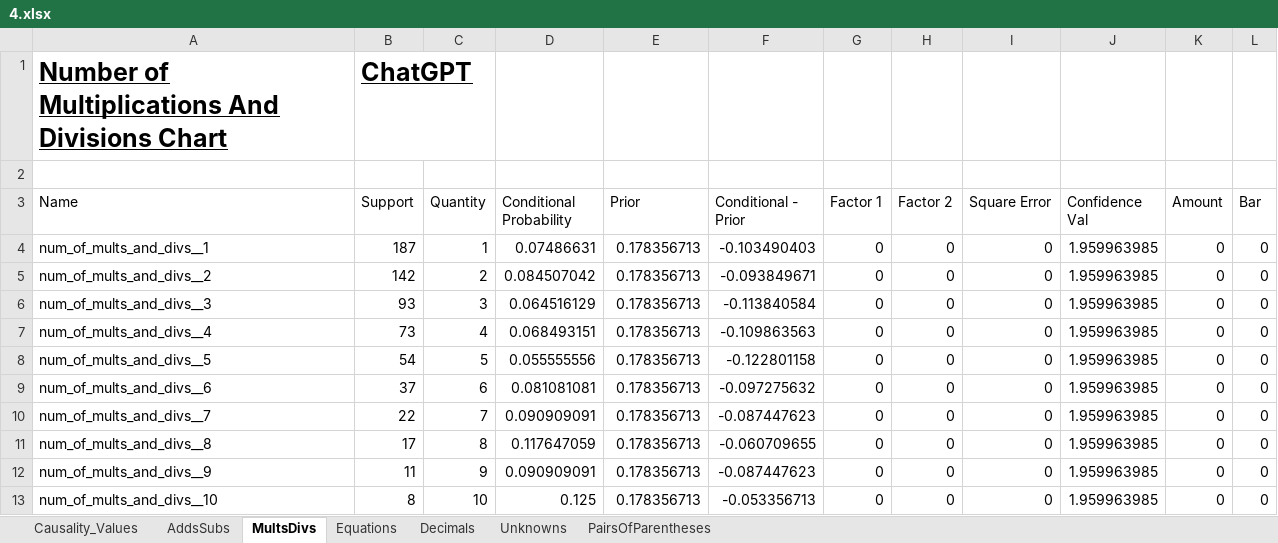
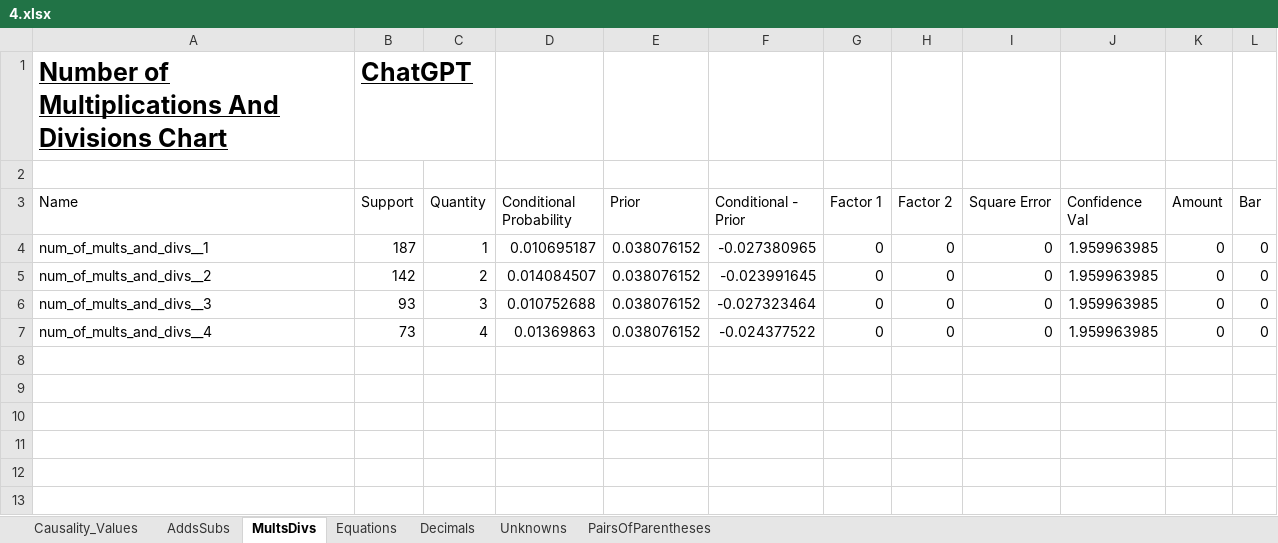
Before and after one commit to hwelsters/internal-consistency, an Excel workbook: 06-03-2023/data/output/xlsx/Causality for Category/4.xlsx, sheet MultsDivs, drawn as a sheet; values as stored, in another font and other column widths than the file's, no borders; charts and pictures not drawn; the diff names each change by its address in the sheet, - before the commit and + after, or states it on an @@ line.

```diff
--- a/06-03-2023/data/output/xlsx/Causality for Category/4.xlsx (sheet MultsDivs)
+++ b/06-03-2023/data/output/xlsx/Causality for Category/4.xlsx (sheet MultsDivs)
-D4 (Conditional Probability): 0.07486631
+D4 (Conditional Probability): 0.010695187
-E4:E7 (Prior): 0.178356713
+E4:E7 (Prior): 0.038076152
-F4 (Conditional - Prior): -0.103490403
+F4 (Conditional - Prior): -0.027380965
-D5 (Conditional Probability): 0.084507042
+D5 (Conditional Probability): 0.014084507
-F5 (Conditional - Prior): -0.093849671
+F5 (Conditional - Prior): -0.023991645
-D6 (Conditional Probability): 0.064516129
+D6 (Conditional Probability): 0.010752688
-F6 (Conditional - Prior): -0.113840584
+F6 (Conditional - Prior): -0.027323464
-D7 (Conditional Probability): 0.068493151
+D7 (Conditional Probability): 0.01369863
-F7 (Conditional - Prior): -0.109863563
+F7 (Conditional - Prior): -0.024377522
-row 8: num_of_mults_and_divs__5 | 54 | 5 | 0.055555556 | 0.178356713 | -0.122801158 | 0 | 0 | 0 | 1.959963985 | 0 | 0
-row 9: num_of_mults_and_divs__6 | 37 | 6 | 0.081081081 | 0.178356713 | -0.097275632 | 0 | 0 | 0 | 1.959963985 | 0 | 0
-row 10: num_of_mults_and_divs__7 | 22 | 7 | 0.090909091 | 0.178356713 | -0.087447623 | 0 | 0 | 0 | 1.959963985 | 0 | 0
-row 11: num_of_mults_and_divs__8 | 17 | 8 | 0.117647059 | 0.178356713 | -0.060709655 | 0 | 0 | 0 | 1.959963985 | 0 | 0
-row 12: num_of_mults_and_divs__9 | 11 | 9 | 0.090909091 | 0.178356713 | -0.087447623 | 0 | 0 | 0 | 1.959963985 | 0 | 0
-row 13: num_of_mults_and_divs__10 | 8 | 10 | 0.125 | 0.178356713 | -0.053356713 | 0 | 0 | 0 | 1.959963985 | 0 | 0
```
Also changed, not shown: sheet Causality_Values, sheet Decimals, sheet AddsSubs, sheet Unknowns, sheet Equations, sheet PairsOfParentheses, charts or pictures, 06-03-2023/data/output/xlsx/Causality for Category/12.xlsx, 06-03-2023/data/output/xlsx/Causality for Category/13.xlsx, 40 other files.
